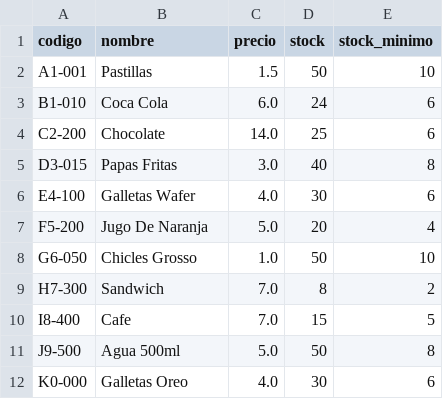
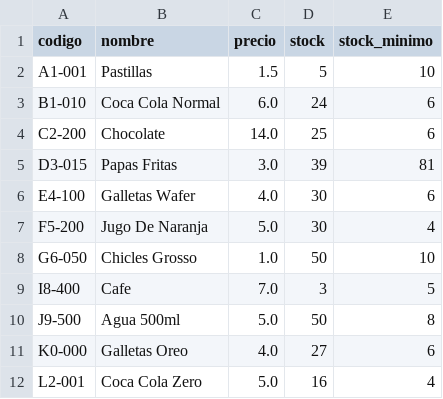
Before and after one commit to jrissiotti/EC2_Kiosko_RissiottiMartinez, a CSV file: datos.csv, drawn as a sheet.

```diff
--- a/datos.csv
+++ b/datos.csv
@@ -1,12 +1,12 @@
 codigo,nombre,precio,stock,stock_minimo
-A1-001,Pastillas,1.5,50,10
-B1-010,Coca Cola,6.0,24,6
+A1-001,Pastillas,1.5,5,10
+B1-010,Coca Cola Normal,6.0,24,6
 C2-200,Chocolate,14.0,25,6
-D3-015,Papas Fritas,3.0,40,8
+D3-015,Papas Fritas,3.0,39,81
 E4-100,Galletas Wafer,4.0,30,6
-F5-200,Jugo De Naranja,5.0,20,4
+F5-200,Jugo De Naranja,5.0,30,4
 G6-050,Chicles Grosso,1.0,50,10
-H7-300,Sandwich,7.0,8,2
-I8-400,Cafe,7.0,15,5
+I8-400,Cafe,7.0,3,5
 J9-500,Agua 500ml,5.0,50,8
-K0-000,Galletas Oreo,4.0,30,6
+K0-000,Galletas Oreo,4.0,27,6
+L2-001,Coca Cola Zero,5.0,16,4
```
Also changed, not shown: 5 other files.
